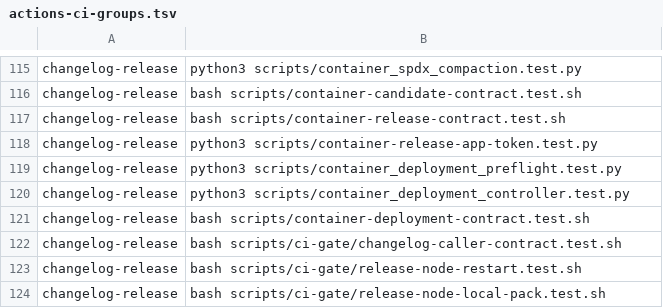
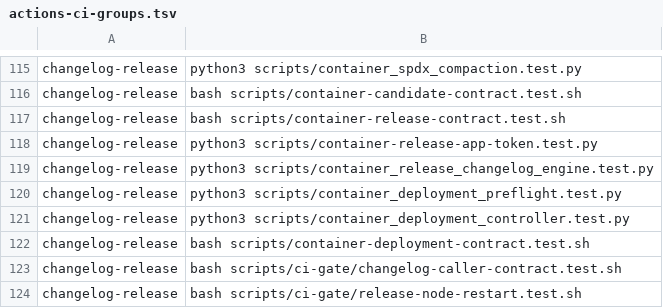
Before and after one commit to Verjson/.github, a TSV file: scripts/actions-ci-groups.tsv, drawn as a sheet; only a part is shown, gaps mark what is left out; the shorter side is filled out with more unchanged rows.

Commit message:
fix(containers): pin release changelog engine
Acquire scripts/changelog.py from the exact canonical contract ref before minting release authority, and prove clean generated adopters can cut a disposable release.

```diff
--- a/scripts/actions-ci-groups.tsv
+++ b/scripts/actions-ci-groups.tsv
@@ -118,2 +118,3 @@ changelog-release	bash scripts/container-release-contract.test.sh
 changelog-release	python3 scripts/container-release-app-token.test.py
+changelog-release	python3 scripts/container_release_changelog_engine.test.py
 changelog-release	python3 scripts/container_deployment_preflight.test.py
```
Also changed, not shown: 5 other files.
